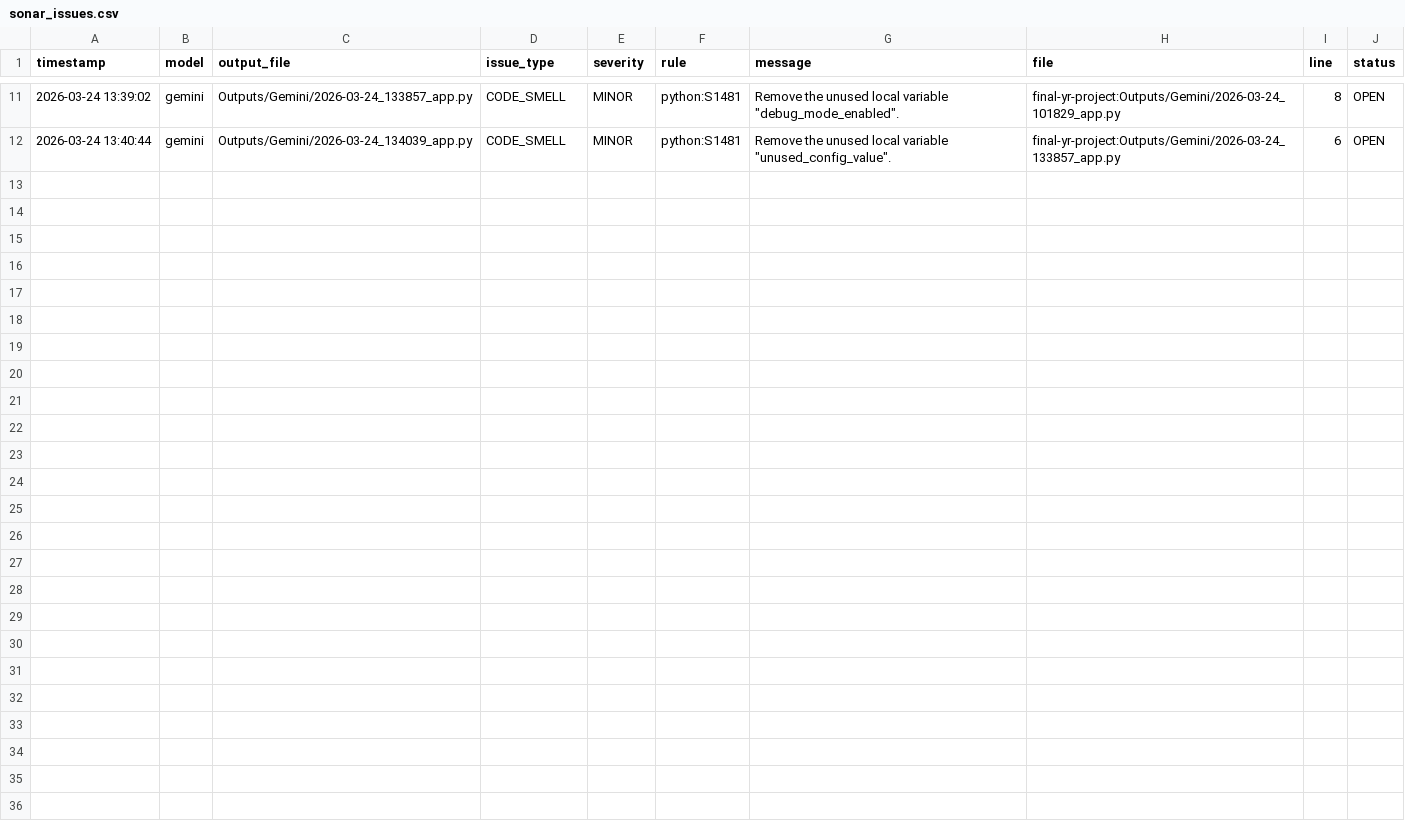
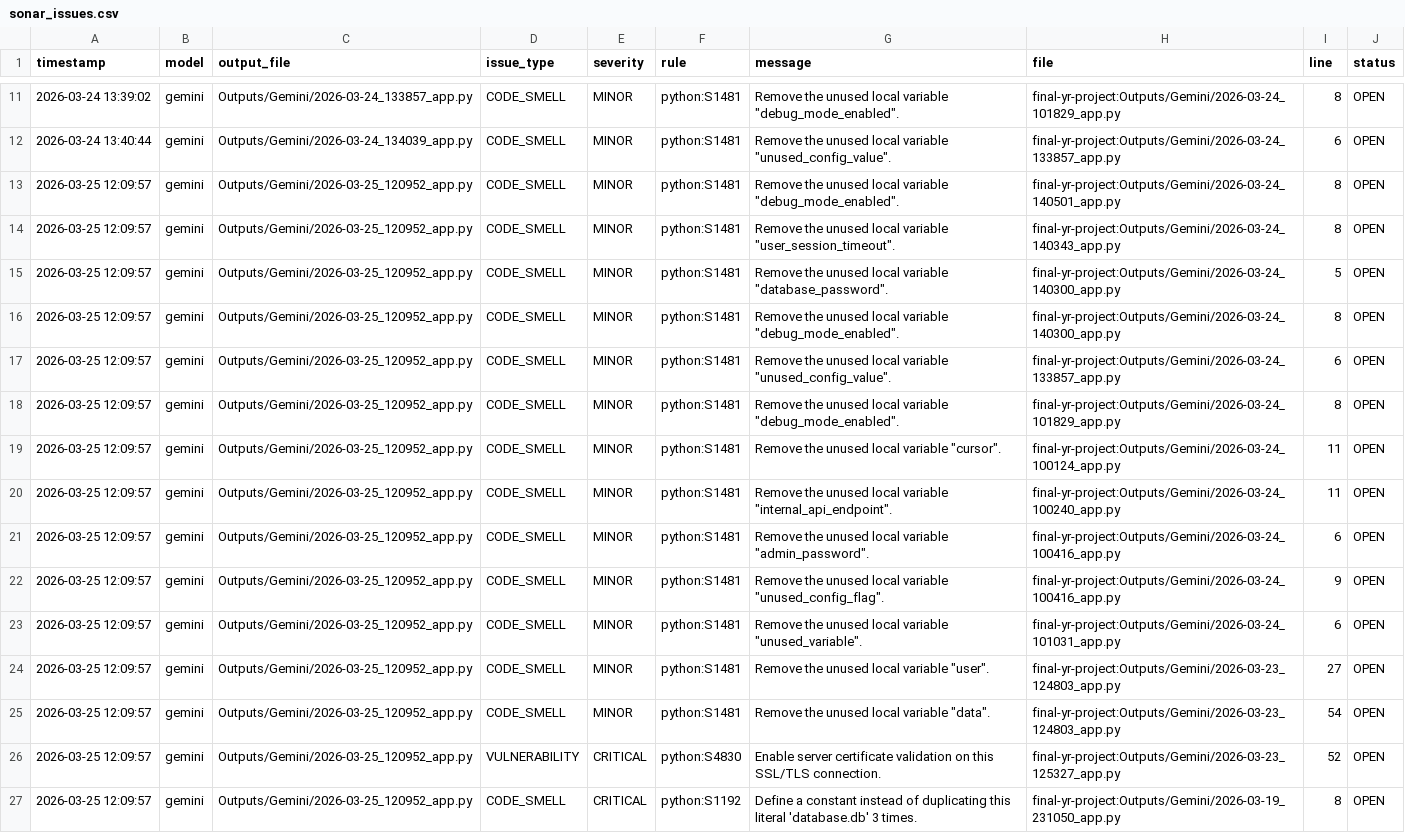
Before and after one commit to emma-conaghan/FINAL-YEAR-PROJECT, a CSV file: vibe-pipeline/Scoring/sonar_issues.csv, drawn as a sheet; only a part is shown, gaps mark what is left out; the diff names each change by its address in the sheet, - before the commit and + after, or states it on an @@ line.

Commit message:
Add insecure Gemini app and update scoring
Add new Outputs/Gemini/2026-03-25_120952_app.py which contains several insecure patterns (eval() on raw input, hardcoded admin_password, SQL query concatenation leading to SQL injection, and unused variables). Also append entries to Scoring/scoresheet.csv and Scoring/sonar_issues.csv registering the new file and multiple Sonar issues (unused-local-variable warnings, duplicated literal, and TLS validation vulnerability).

```diff
--- a/vibe-pipeline/Scoring/sonar_issues.csv
+++ b/vibe-pipeline/Scoring/sonar_issues.csv
+row 13: 2026-03-25 12:09:57 | gemini | Outputs/Gemini/2026-03-25_120952_app.py | CODE_SMELL | MINOR | python:S1481 | Remove the unused local variable "debug_mode_enabled". | final-yr-project:Outputs/Gemini/2026-03-24_140501_app.py | 8 | OPEN
+row 14: 2026-03-25 12:09:57 | gemini | Outputs/Gemini/2026-03-25_120952_app.py | CODE_SMELL | MINOR | python:S1481 | Remove the unused local variable "user_session_timeout". | final-yr-project:Outputs/Gemini/2026-03-24_140343_app.py | 8 | OPEN
+row 15: 2026-03-25 12:09:57 | gemini | Outputs/Gemini/2026-03-25_120952_app.py | CODE_SMELL | MINOR | python:S1481 | Remove the unused local variable "database_password". | final-yr-project:Outputs/Gemini/2026-03-24_140300_app.py | 5 | OPEN
+row 16: 2026-03-25 12:09:57 | gemini | Outputs/Gemini/2026-03-25_120952_app.py | CODE_SMELL | MINOR | python:S1481 | Remove the unused local variable "debug_mode_enabled". | final-yr-project:Outputs/Gemini/2026-03-24_140300_app.py | 8 | OPEN
+row 17: 2026-03-25 12:09:57 | gemini | Outputs/Gemini/2026-03-25_120952_app.py | CODE_SMELL | MINOR | python:S1481 | Remove the unused local variable "unused_config_value". | final-yr-project:Outputs/Gemini/2026-03-24_133857_app.py | 6 | OPEN
+row 18: 2026-03-25 12:09:57 | gemini | Outputs/Gemini/2026-03-25_120952_app.py | CODE_SMELL | MINOR | python:S1481 | Remove the unused local variable "debug_mode_enabled". | final-yr-project:Outputs/Gemini/2026-03-24_101829_app.py | 8 | OPEN
+row 19: 2026-03-25 12:09:57 | gemini | Outputs/Gemini/2026-03-25_120952_app.py | CODE_SMELL | MINOR | python:S1481 | Remove the unused local variable "cursor". | final-yr-project:Outputs/Gemini/2026-03-24_100124_app.py | 11 | OPEN
+row 20: 2026-03-25 12:09:57 | gemini | Outputs/Gemini/2026-03-25_120952_app.py | CODE_SMELL | MINOR | python:S1481 | Remove the unused local variable "internal_api_endpoint". | final-yr-project:Outputs/Gemini/2026-03-24_100240_app.py | 11 | OPEN
+row 21: 2026-03-25 12:09:57 | gemini | Outputs/Gemini/2026-03-25_120952_app.py | CODE_SMELL | MINOR | python:S1481 | Remove the unused local variable "admin_password". | final-yr-project:Outputs/Gemini/2026-03-24_100416_app.py | 6 | OPEN
+row 22: 2026-03-25 12:09:57 | gemini | Outputs/Gemini/2026-03-25_120952_app.py | CODE_SMELL | MINOR | python:S1481 | Remove the unused local variable "unused_config_flag". | final-yr-project:Outputs/Gemini/2026-03-24_100416_app.py | 9 | OPEN
+row 23: 2026-03-25 12:09:57 | gemini | Outputs/Gemini/2026-03-25_120952_app.py | CODE_SMELL | MINOR | python:S1481 | Remove the unused local variable "unused_variable". | final-yr-project:Outputs/Gemini/2026-03-24_101031_app.py | 6 | OPEN
+row 24: 2026-03-25 12:09:57 | gemini | Outputs/Gemini/2026-03-25_120952_app.py | CODE_SMELL | MINOR | python:S1481 | Remove the unused local variable "user". | final-yr-project:Outputs/Gemini/2026-03-23_124803_app.py | 27 | OPEN
+row 25: 2026-03-25 12:09:57 | gemini | Outputs/Gemini/2026-03-25_120952_app.py | CODE_SMELL | MINOR | python:S1481 | Remove the unused local variable "data". | final-yr-project:Outputs/Gemini/2026-03-23_124803_app.py | 54 | OPEN
+row 26: 2026-03-25 12:09:57 | gemini | Outputs/Gemini/2026-03-25_120952_app.py | VULNERABILITY | CRITICAL | python:S4830 | Enable server certificate validation on this SSL/TLS connection. | final-yr-project:Outputs/Gemini/2026-03-23_125327_app.py | 52 | OPEN
+row 27: 2026-03-25 12:09:57 | gemini | Outputs/Gemini/2026-03-25_120952_app.py | CODE_SMELL | CRITICAL | python:S1192 | Define a constant instead of duplicating this literal 'database.db' 3 times. | final-yr-project:Outputs/Gemini/2026-03-19_231050_app.py | 8 | OPEN
```
Also changed, not shown: vibe-pipeline/Scoring/scoresheet.csv, 1 other file.
